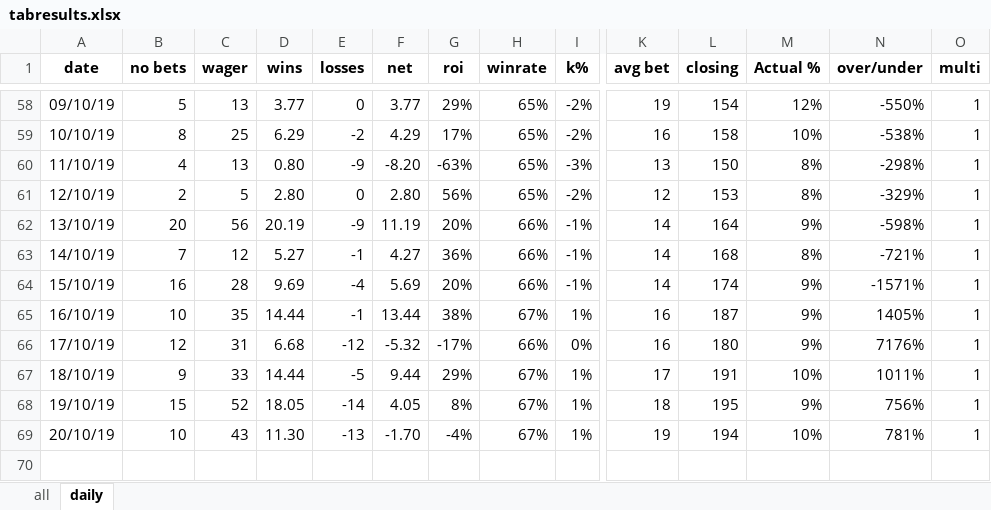
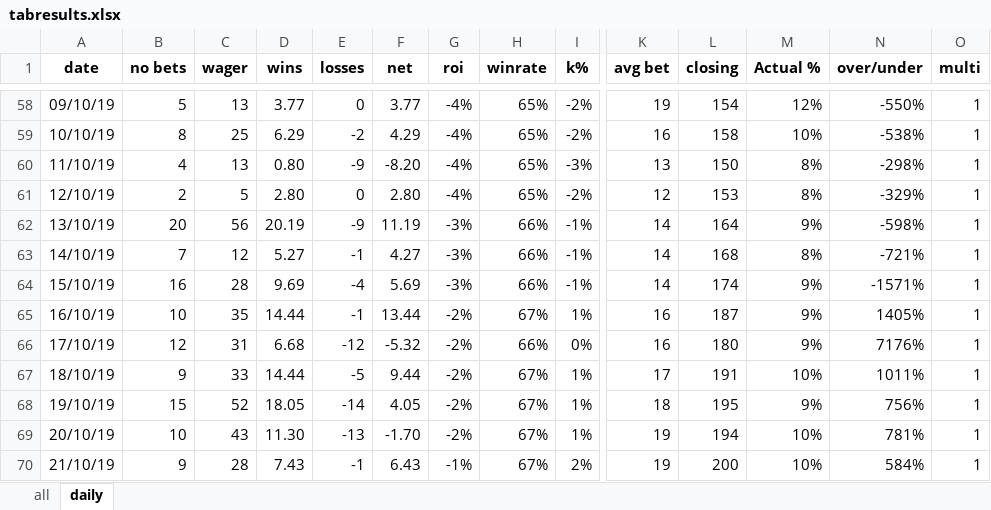
Before and after one commit to Tjorriemorrie/ufc, an Excel workbook: atp_mens/tabresults.xlsx, sheet daily, drawn as a sheet; only a part is shown, gaps mark what is left out; values as stored, in another font and other column widths than the file's, no borders; charts and pictures not drawn; rows hold the shown columns only; the diff covers the shown part only; the diff names each change by its address in the sheet, - before the commit and + after, or states it on an @@ line.

```diff
--- a/atp_mens/tabresults.xlsx (sheet daily)
+++ b/atp_mens/tabresults.xlsx (sheet daily)
-G58 (roi): 29%
+G58 (roi): -4%
-G59 (roi): 17%
+G59 (roi): -4%
-G60 (roi): -63%
+G60 (roi): -4%
-G61 (roi): 56%
+G61 (roi): -4%
-G62 (roi): 20%
+G62 (roi): -3%
-G63 (roi): 36%
+G63 (roi): -3%
-G64 (roi): 20%
+G64 (roi): -3%
-G65 (roi): 38%
+G65 (roi): -2%
-G66 (roi): -17%
+G66 (roi): -2%
-G67 (roi): 29%
+G67 (roi): -2%
-G68 (roi): 8%
+G68 (roi): -2%
-G69 (roi): -4%
+G69 (roi): -2%
+row 70: 21/10/19 | 9 | 28 | 7.43 | -1 | 6.43 | -1% | 67% | 2% | 19 | 200 | 10% | 584% | 1
```
Also changed, not shown: 54 edited cells elsewhere in this sheet, sheet all, charts or pictures, 2 other files.
